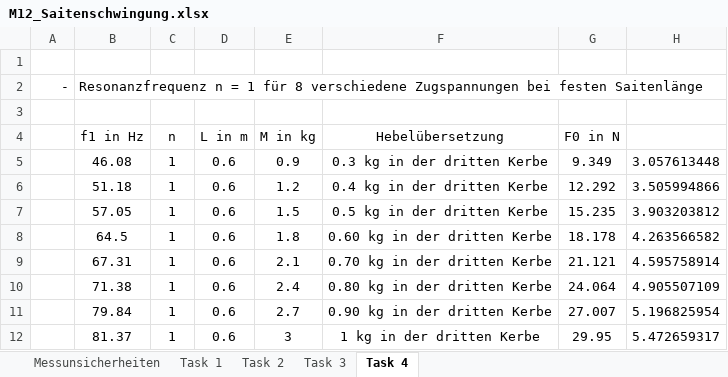
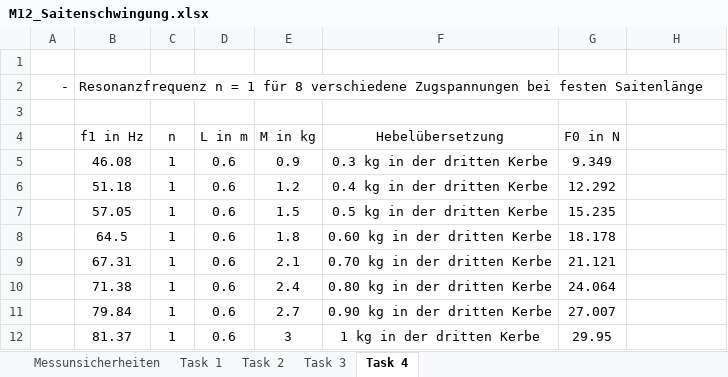
Before and after one commit to huyenanh-nguyen/MB14_Classical_mechanics, an Excel workbook: String_Vibration/M12_Saitenschwingung.xlsx, sheet Task 4, drawn as a sheet; values as stored, in another font and other column widths than the file's, no borders; table styles not drawn; the diff names each change by its address in the sheet, - before the commit and + after, or states it on an @@ line.

Commit message:
excel

```diff
--- a/String_Vibration/M12_Saitenschwingung.xlsx (sheet Task 4)
+++ b/String_Vibration/M12_Saitenschwingung.xlsx (sheet Task 4)
-H5: 3.057613448
+H5: (empty)
-H6: 3.505994866
+H6: (empty)
-H7: 3.903203812
+H7: (empty)
-H8: 4.263566582
+H8: (empty)
-H9: 4.595758914
+H9: (empty)
-H10: 4.905507109
+H10: (empty)
-H11: 5.196825954
+H11: (empty)
-H12: 5.472659317
+H12: (empty)
```
Also changed, not shown: 1 other file.
